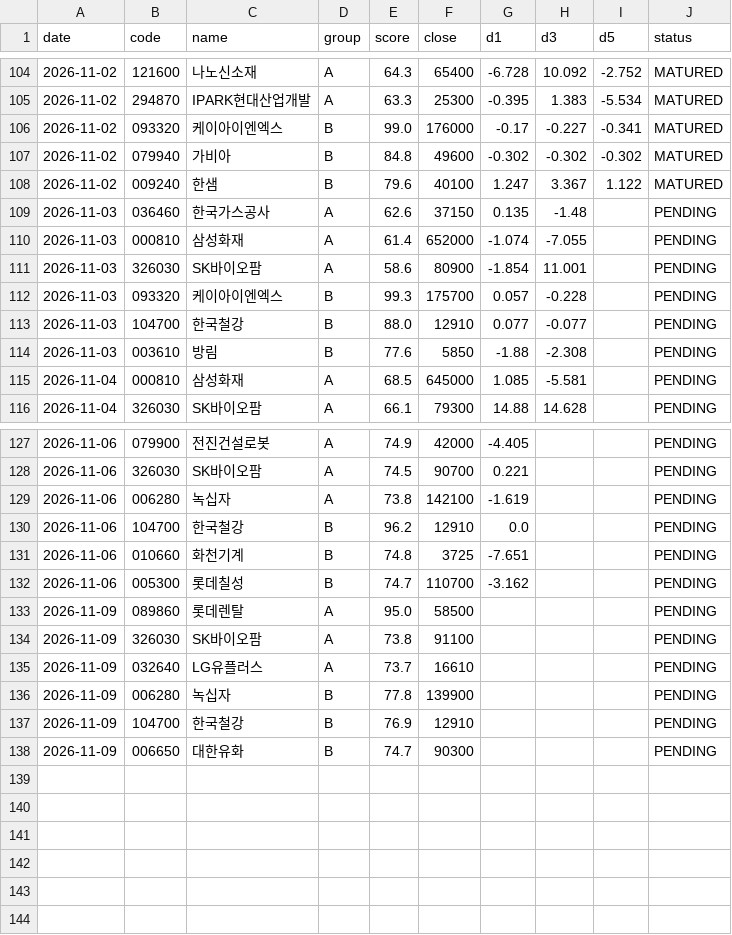
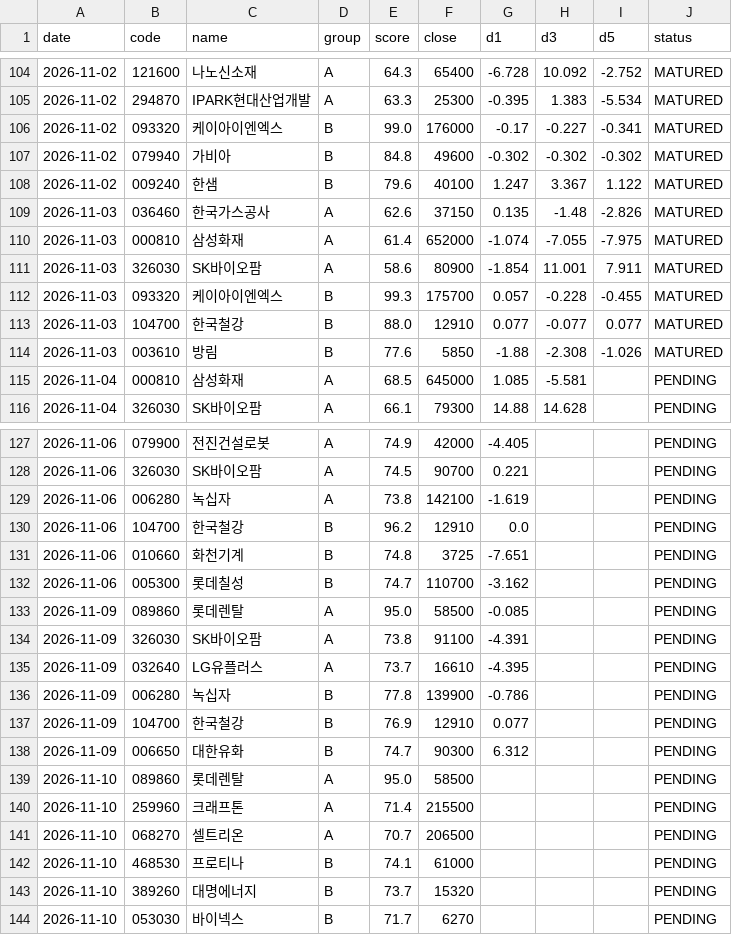
Before and after one commit to insuking/krx-prebreakout-radar, a CSV file: history/recommendations.csv, drawn as a sheet; only a part is shown, gaps mark what is left out; the diff covers the shown part only.

```diff
--- a/history/recommendations.csv
+++ b/history/recommendations.csv
@@ -108,8 +108,8 @@
 2026-11-02,009240,한샘,B,79.6,40100,1.247,3.367,1.122,MATURED
-2026-11-03,036460,한국가스공사,A,62.6,37150,0.135,-1.48,,PENDING
-2026-11-03,000810,삼성화재,A,61.4,652000,-1.074,-7.055,,PENDING
-2026-11-03,326030,SK바이오팜,A,58.6,80900,-1.854,11.001,,PENDING
-2026-11-03,093320,케이아이엔엑스,B,99.3,175700,0.057,-0.228,,PENDING
-2026-11-03,104700,한국철강,B,88.0,12910,0.077,-0.077,,PENDING
-2026-11-03,003610,방림,B,77.6,5850,-1.88,-2.308,,PENDING
+2026-11-03,036460,한국가스공사,A,62.6,37150,0.135,-1.48,-2.826,MATURED
+2026-11-03,000810,삼성화재,A,61.4,652000,-1.074,-7.055,-7.975,MATURED
+2026-11-03,326030,SK바이오팜,A,58.6,80900,-1.854,11.001,7.911,MATURED
+2026-11-03,093320,케이아이엔엑스,B,99.3,175700,0.057,-0.228,-0.455,MATURED
+2026-11-03,104700,한국철강,B,88.0,12910,0.077,-0.077,0.077,MATURED
+2026-11-03,003610,방림,B,77.6,5850,-1.88,-2.308,-1.026,MATURED
 2026-11-04,000810,삼성화재,A,68.5,645000,1.085,-5.581,,PENDING
@@ -132,7 +132,13 @@
 2026-11-06,005300,롯데칠성,B,74.7,110700,-3.162,,,PENDING
-2026-11-09,089860,롯데렌탈,A,95.0,58500,,,,PENDING
-2026-11-09,326030,SK바이오팜,A,73.8,91100,,,,PENDING
-2026-11-09,032640,LG유플러스,A,73.7,16610,,,,PENDING
-2026-11-09,006280,녹십자,B,77.8,139900,,,,PENDING
-2026-11-09,104700,한국철강,B,76.9,12910,,,,PENDING
-2026-11-09,006650,대한유화,B,74.7,90300,,,,PENDING
+2026-11-09,089860,롯데렌탈,A,95.0,58500,-0.085,,,PENDING
+2026-11-09,326030,SK바이오팜,A,73.8,91100,-4.391,,,PENDING
+2026-11-09,032640,LG유플러스,A,73.7,16610,-4.395,,,PENDING
+2026-11-09,006280,녹십자,B,77.8,139900,-0.786,,,PENDING
+2026-11-09,104700,한국철강,B,76.9,12910,0.077,,,PENDING
+2026-11-09,006650,대한유화,B,74.7,90300,6.312,,,PENDING
+2026-11-10,089860,롯데렌탈,A,95.0,58500,,,,PENDING
+2026-11-10,259960,크래프톤,A,71.4,215500,,,,PENDING
+2026-11-10,068270,셀트리온,A,70.7,206500,,,,PENDING
+2026-11-10,468530,프로티나,B,74.1,61000,,,,PENDING
+2026-11-10,389260,대명에너지,B,73.7,15320,,,,PENDING
+2026-11-10,053030,바이넥스,B,71.7,6270,,,,PENDING
```
Also changed, not shown: 6 edited cells elsewhere in this file.
